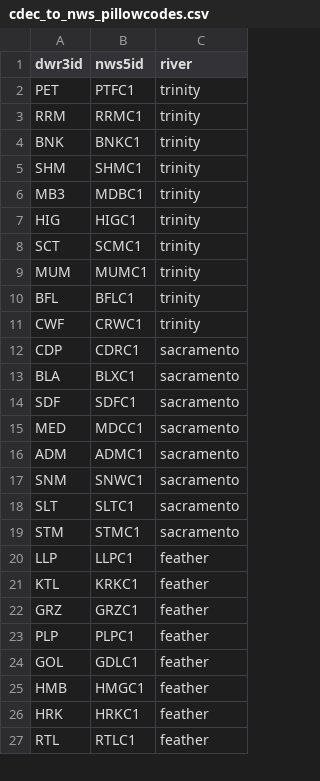
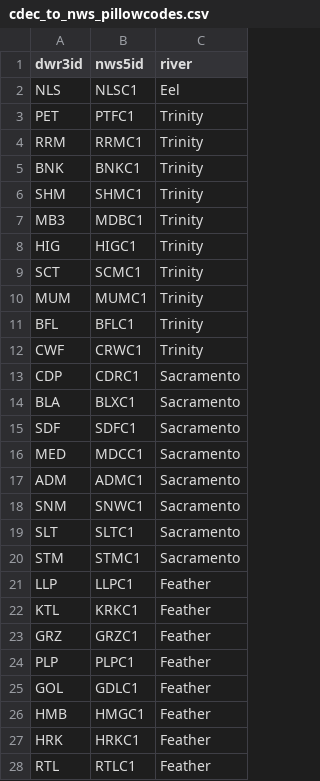
Before and after one commit to dbo99/cdecpillows, a CSV file: cdec_to_nws_pillowcodes.csv, drawn as a sheet; only a part is shown; the diff covers the shown part only.

```diff
--- a/cdec_to_nws_pillowcodes.csv
+++ b/cdec_to_nws_pillowcodes.csv
@@ -2,26 +2,27 @@ dwr3id, nws5id, river
-PET, PTFC1, trinity
-RRM, RRMC1, trinity
-BNK, BNKC1, trinity
-SHM, SHMC1, trinity
-MB3, MDBC1, trinity
-HIG, HIGC1, trinity
-SCT, SCMC1, trinity
-MUM, MUMC1, trinity
-BFL, BFLC1, trinity
-CWF, CRWC1, trinity
-CDP, CDRC1, sacramento
-BLA, BLXC1, sacramento
-SDF, SDFC1, sacramento
-MED, MDCC1, sacramento
-ADM, ADMC1, sacramento
-SNM, SNWC1, sacramento
-SLT, SLTC1, sacramento
-STM, STMC1, sacramento
-LLP, LLPC1, feather
-KTL, KRKC1, feather
-GRZ, GRZC1, feather
-PLP, PLPC1, feather
-GOL, GDLC1, feather
-HMB, HMGC1, feather
-HRK, HRKC1, feather
-RTL, RTLC1, feather
+NLS,NLSC1,Eel
+PET,PTFC1,Trinity
+RRM,RRMC1,Trinity
+BNK,BNKC1,Trinity
+SHM,SHMC1,Trinity
+MB3,MDBC1,Trinity
+HIG,HIGC1,Trinity
+SCT,SCMC1,Trinity
+MUM,MUMC1,Trinity
+BFL,BFLC1,Trinity
+CWF,CRWC1,Trinity
+CDP,CDRC1,Sacramento
+BLA,BLXC1,Sacramento
+SDF,SDFC1,Sacramento
+MED,MDCC1,Sacramento
+ADM,ADMC1,Sacramento
+SNM,SNWC1,Sacramento
+SLT,SLTC1,Sacramento
+STM,STMC1,Sacramento
+LLP,LLPC1,Feather
+KTL,KRKC1,Feather
+GRZ,GRZC1,Feather
+PLP,PLPC1,Feather
+GOL,GDLC1,Feather
+HMB,HMGC1,Feather
+HRK,HRKC1,Feather
+RTL,RTLC1,Feather
```
Also changed, not shown: 2 added rows, 2 removed rows and 100 edited cells elsewhere in this file, cdec_stations.csv, 4 other files.
